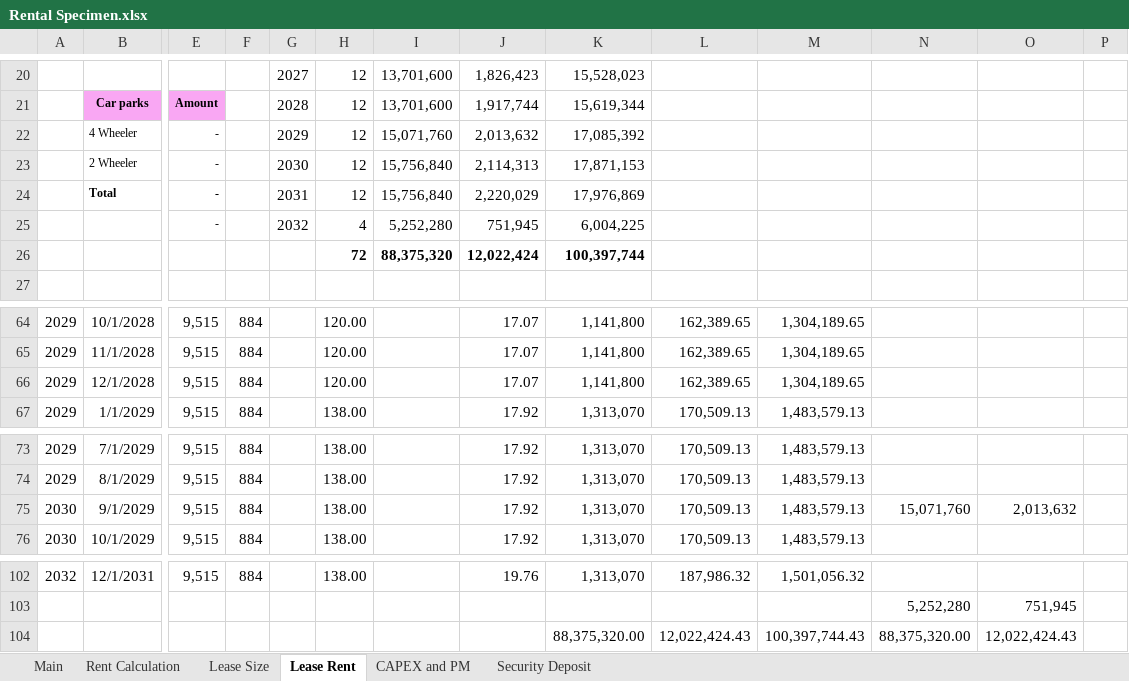
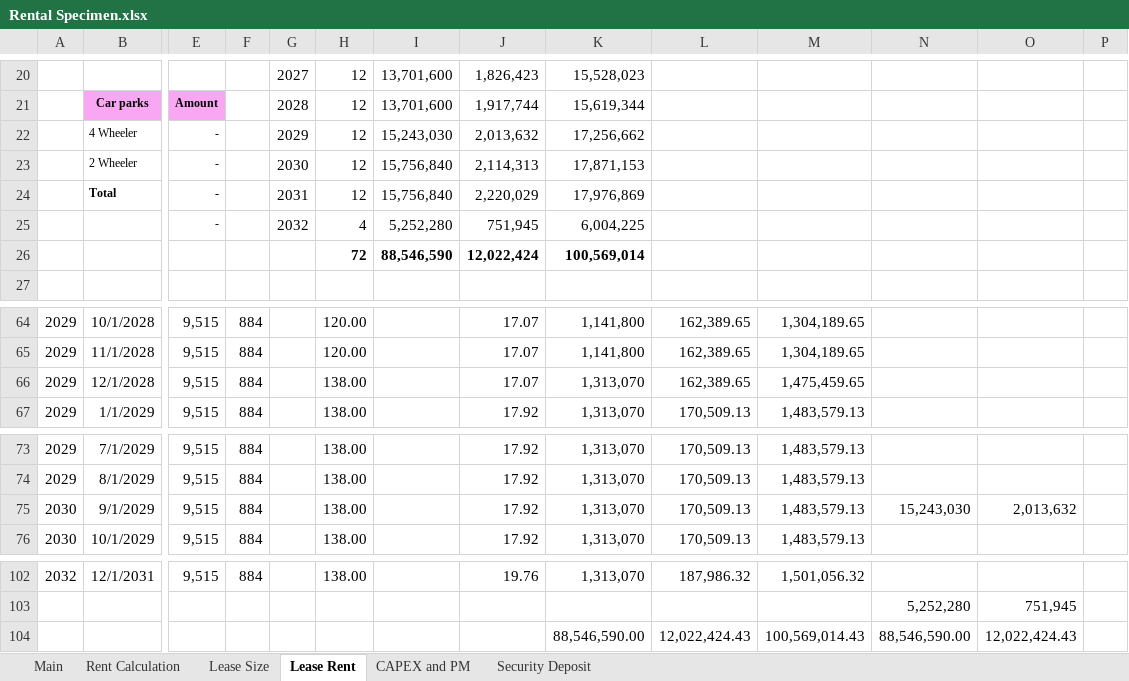
Before and after one commit to NarendraReddy077/rental-automation, an Excel workbook: artifacts/Rental Specimen.xlsx, sheet Lease Rent, drawn as a sheet; only a part is shown, gaps mark what is left out; values as stored, in another font and other column widths than the file's, no borders; removed rows and columns are numbered as before the commit, all else as after; rows hold the shown columns only; the diff names each change by its address in the sheet, - before the commit and + after, or states it on an @@ line.

```diff
--- a/artifacts/Rental Specimen.xlsx (sheet Lease Rent)
+++ b/artifacts/Rental Specimen.xlsx (sheet Lease Rent)
-I22: 15,071,760
+I22: 15,243,030
-K22: 17,085,392
+K22: 17,256,662
-I26: 88,375,320
+I26: 88,546,590
-K26: 100,397,744
+K26: 100,569,014
-H66: 120.00
+H66: 138.00
-K66: 1,141,800
+K66: 1,313,070
-M66: 1,304,189.65
+M66: 1,475,459.65
-N75: 15,071,760
+N75: 15,243,030
-row 104:  |  |  |  |  |  |  |  | 88,375,320.00 | 12,022,424.43 | 100,397,744.43 | 88,375,320.00 | 12,022,424.43
+row 104:  |  |  |  |  |  |  |  | 88,546,590.00 | 12,022,424.43 | 100,569,014.43 | 88,546,590.00 | 12,022,424.43
```
Also changed, not shown: sheet Rent Calculation, sheet Lease Size, formulas that keep their value, hidden cells.
